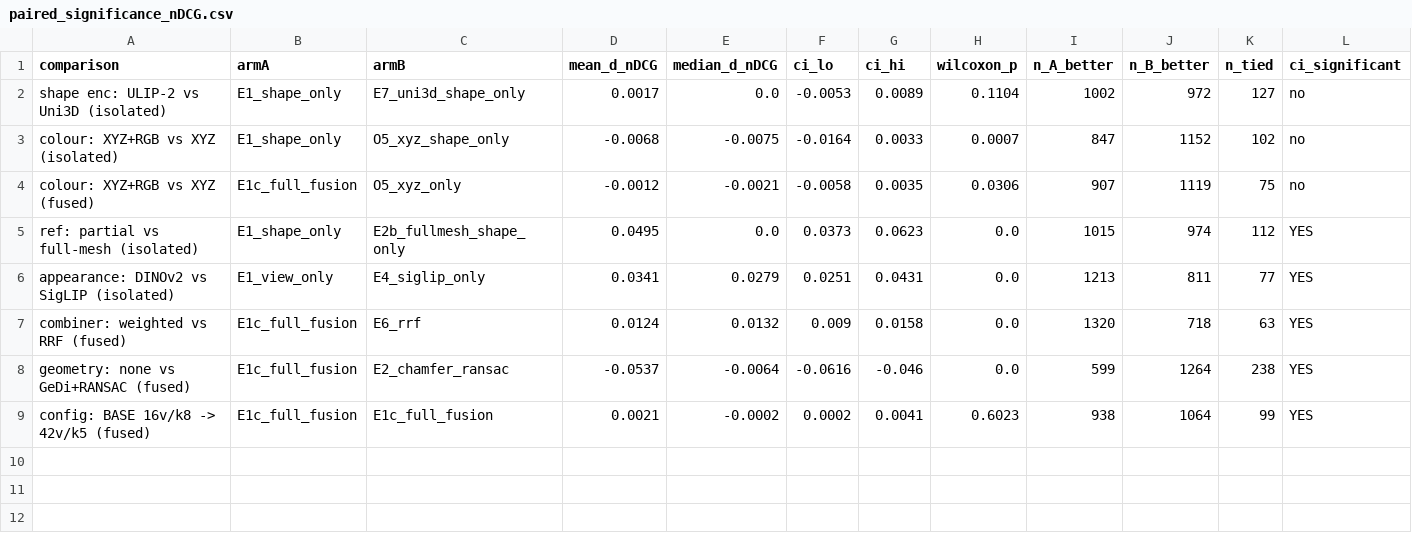
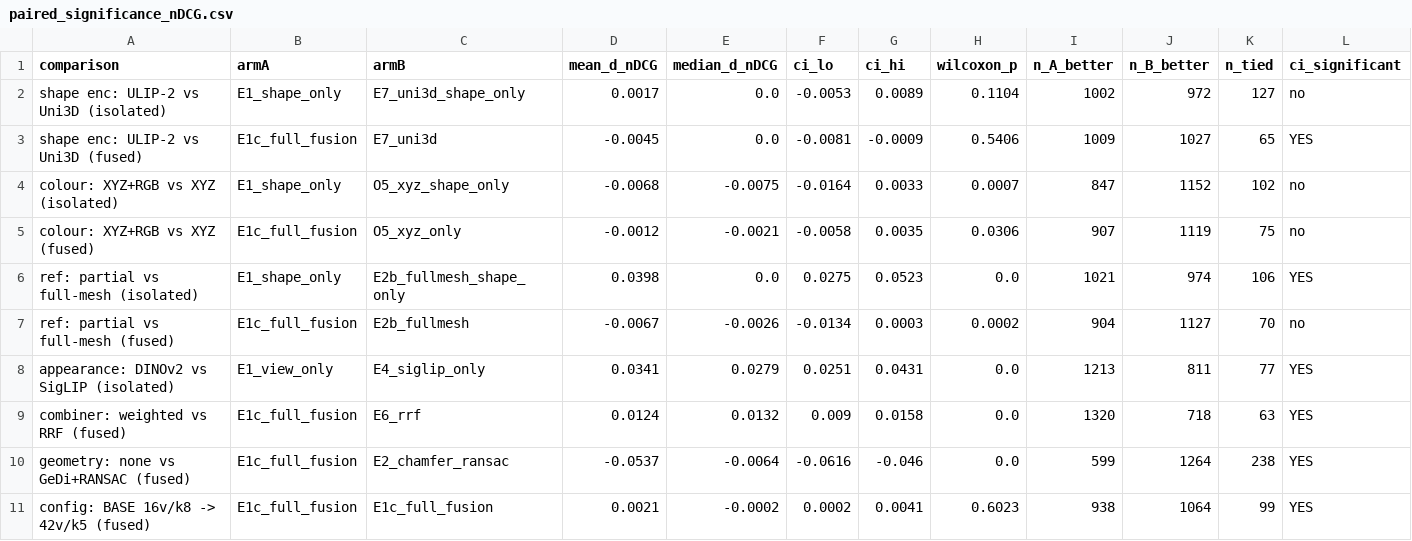
Before and after one commit to ThoLoib/LangOS-6D, a CSV file: final_results/stage1/paired_significance_nDCG.csv, drawn as a sheet; only a part is shown; addresses are those after the commit; rows hold the shown columns only; the diff names each change by its address in the sheet, - before the commit and + after, or states it on an @@ line.

```diff
--- a/final_results/stage1/paired_significance_nDCG.csv
+++ b/final_results/stage1/paired_significance_nDCG.csv
+row 3: shape enc: ULIP-2 vs Uni3D (fused) | E1c_full_fusion | E7_uni3d | -0.0045 | 0.0 | -0.0081 | -0.0009 | 0.5406 | 1009 | 1027 | 65 | YES
-D6 (mean_d_nDCG): 0.0495
+D6 (mean_d_nDCG): 0.0398
-F6 (ci_lo): 0.0373
+F6 (ci_lo): 0.0275
-G6 (ci_hi): 0.0623
+G6 (ci_hi): 0.0523
-I6 (n_A_better): 1015
+I6 (n_A_better): 1021
-K6 (n_tied): 112
+K6 (n_tied): 106
+row 7: ref: partial vs full-mesh (fused) | E1c_full_fusion | E2b_fullmesh | -0.0067 | -0.0026 | -0.0134 | 0.0003 | 0.0002 | 904 | 1127 | 70 | no
```
Also changed, not shown: final_results/stage1/paired_significance_NN_sub.csv, 14 other files.
